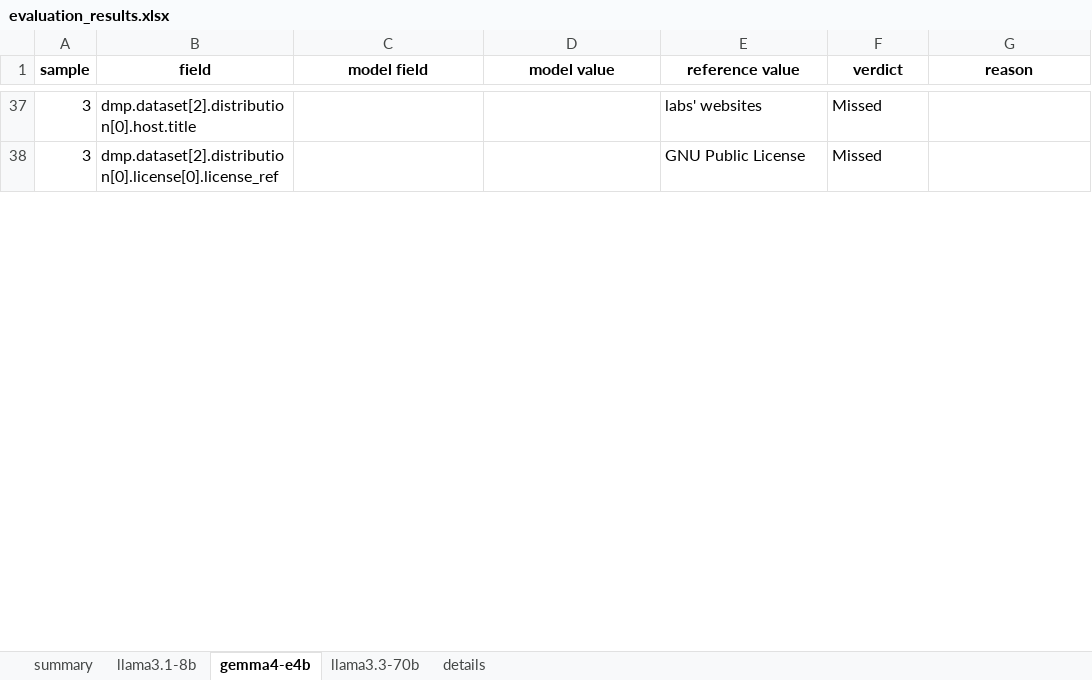
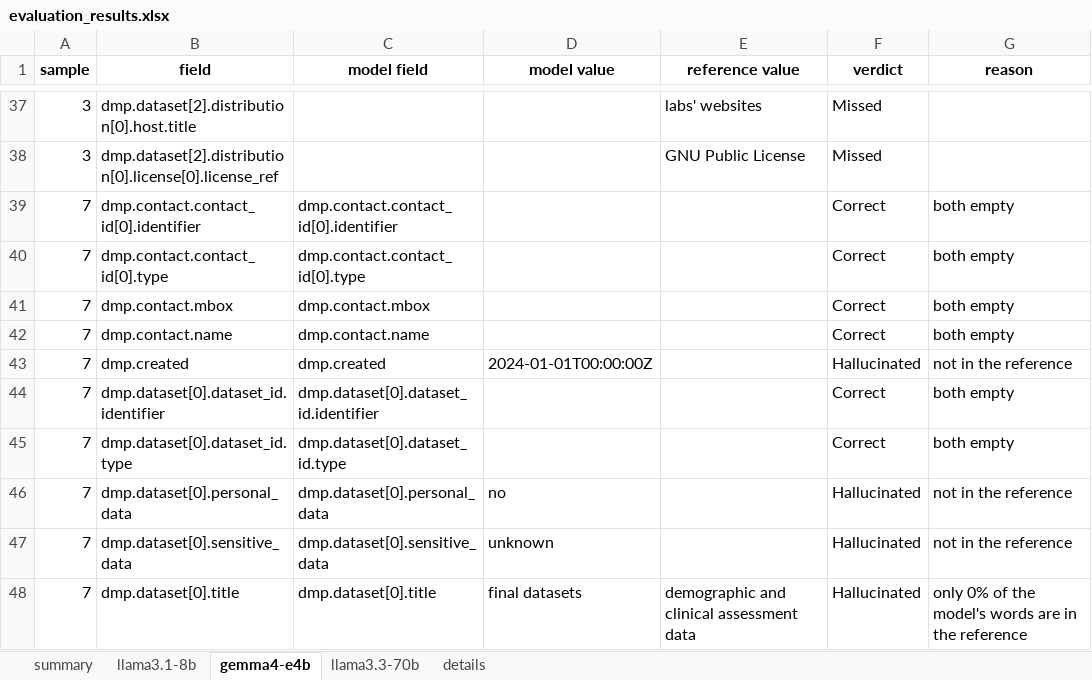
Before and after one commit to fairdataihub/dmpbridge, an Excel workbook: data/output/rda/runs/v7/evaluation_results.xlsx, sheet gemma4-e4b, drawn as a sheet; only a part is shown, gaps mark what is left out; values as stored, in another font and other column widths than the file's, no borders; the diff covers the shown part only; the diff names each change by its address in the sheet, - before the commit and + after, or states it on an @@ line.

Commit message:
Add new Data Management Plans (DMPs) for various research projects
- Created DMPs for sample7, sample8, and sample9 using different models (gemma4, llama3.1, and llama3.3).
- Included detailed dataset descriptions, ethical considerations, and project information.
- Ensured compliance with data sharing and management standards.
- Each DMP specifies personal and sensitive data handling, dataset types, and access information.

```diff
--- a/data/output/rda/runs/v7/evaluation_results.xlsx (sheet gemma4-e4b)
+++ b/data/output/rda/runs/v7/evaluation_results.xlsx (sheet gemma4-e4b)
+row 39: 7 | dmp.contact.contact_id[0].identifier | dmp.contact.contact_id[0].identifier |  |  | Correct | both empty
+row 40: 7 | dmp.contact.contact_id[0].type | dmp.contact.contact_id[0].type |  |  | Correct | both empty
+row 41: 7 | dmp.contact.mbox | dmp.contact.mbox |  |  | Correct | both empty
+row 42: 7 | dmp.contact.name | dmp.contact.name |  |  | Correct | both empty
+row 43: 7 | dmp.created | dmp.created | 2024-01-01T00:00:00Z |  | Hallucinated | not in the reference
+row 44: 7 | dmp.dataset[0].dataset_id.identifier | dmp.dataset[0].dataset_id.identifier |  |  | Correct | both empty
+row 45: 7 | dmp.dataset[0].dataset_id.type | dmp.dataset[0].dataset_id.type |  |  | Correct | both empty
+row 46: 7 | dmp.dataset[0].personal_data | dmp.dataset[0].personal_data | no |  | Hallucinated | not in the reference
+row 47: 7 | dmp.dataset[0].sensitive_data | dmp.dataset[0].sensitive_data | unknown |  | Hallucinated | not in the reference
+row 48: 7 | dmp.dataset[0].title | dmp.dataset[0].title | final datasets | demographic and clinical assessment data | Hallucinated | only 0% of the model's words are in the reference
```
Also changed, not shown: 165 added rows elsewhere in this sheet, sheet details, sheet llama3.3-70b, sheet llama3.1-8b, sheet summary, 17 other files.
